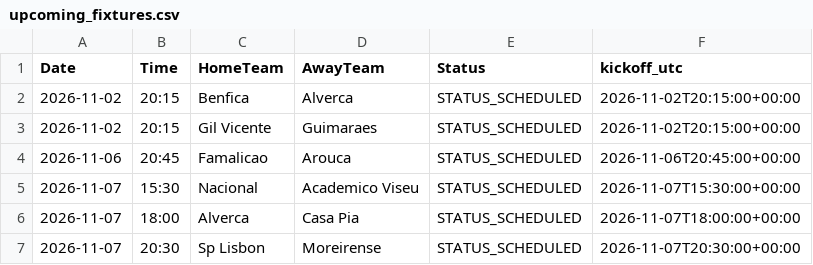
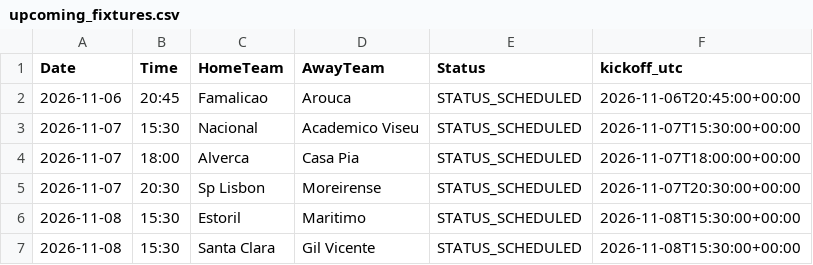
Before and after one commit to gmalbert/portugal-soccer, a CSV file: data_files/upcoming_fixtures.csv, drawn as a sheet; only a part is shown; the shorter side is filled out with more unchanged rows; the diff names each change by its address in the sheet, - before the commit and + after, or states it on an @@ line.

```diff
--- a/data_files/upcoming_fixtures.csv
+++ b/data_files/upcoming_fixtures.csv
-row 2: 2026-11-02 | 20:15 | Benfica | Alverca | STATUS_SCHEDULED | 2026-11-02T20:15:00+00:00
-row 3: 2026-11-02 | 20:15 | Gil Vicente | Guimaraes | STATUS_SCHEDULED | 2026-11-02T20:15:00+00:00
```
Also changed, not shown: data_files/combined_historical_data.csv, data_files/odds.csv, 27 other files.
